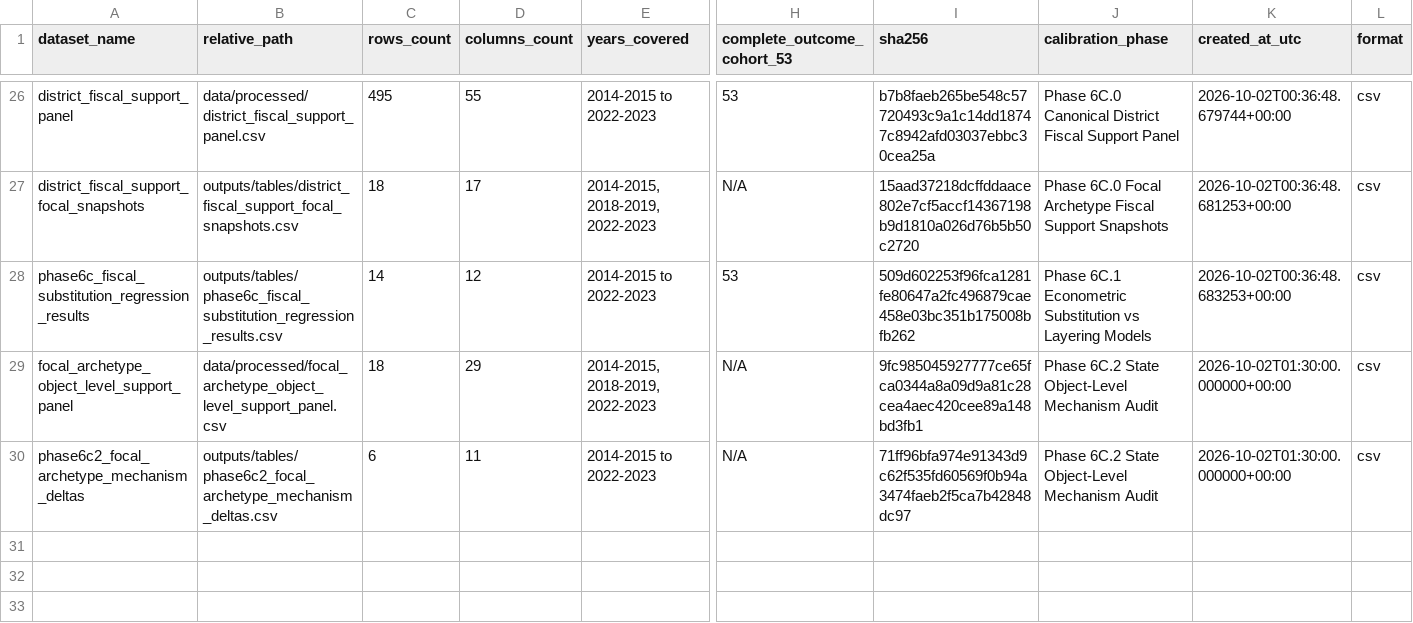
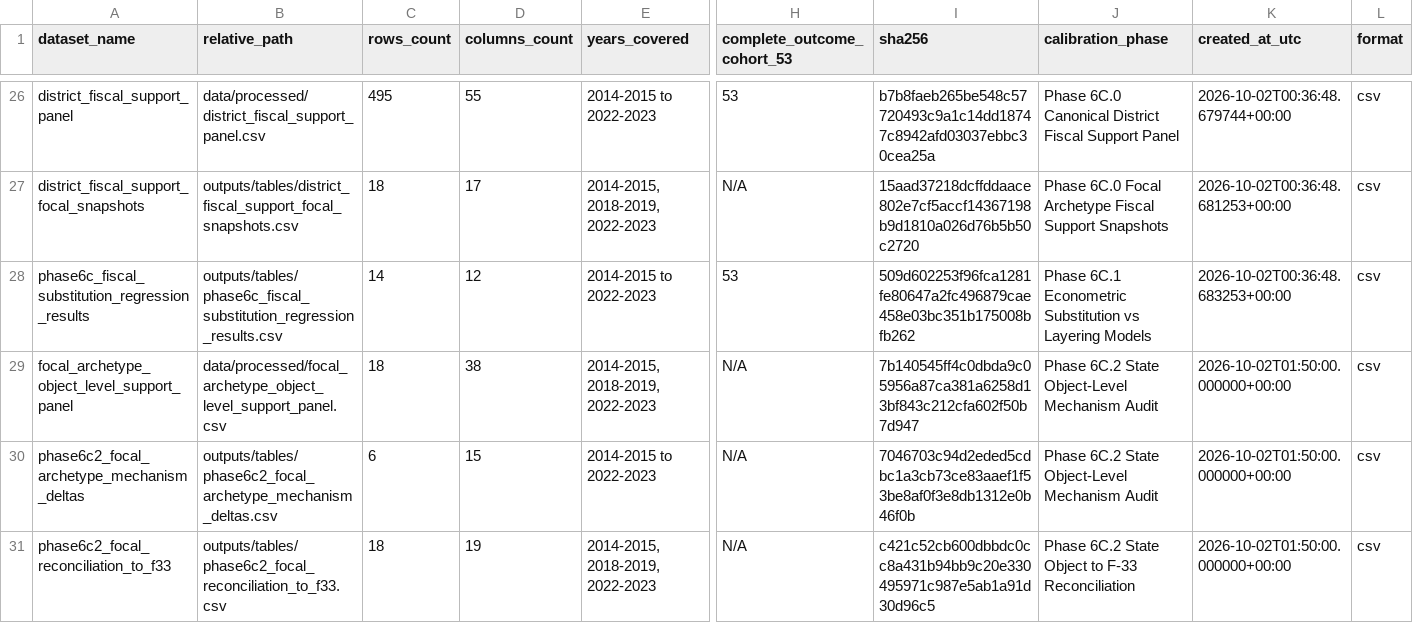
Before and after one commit to admiralorbiter/computational-sketchbook, a CSV file: 2026/2026-10-01-kc-admin-staffing-decomposition/data/manifest.csv, drawn as a sheet; only a part is shown, gaps mark what is left out; rows hold the shown columns only; the diff names each change by its address in the sheet, - before the commit and + after, or states it on an @@ line.

```diff
--- a/2026/2026-10-01-kc-admin-staffing-decomposition/data/manifest.csv
+++ b/2026/2026-10-01-kc-admin-staffing-decomposition/data/manifest.csv
-D29 (columns_count): 29
+D29 (columns_count): 38
-I29 (sha256): 9fc985045927777ce65fca0344a8a09d9a81c28cea4aec420cee89a148bd3fb1
+I29 (sha256): 7b140545ff4c0dbda9c05956a87ca381a6258d13bf843c212cfa602f50b7d947
-K29:K30 (created_at_utc): 2026-10-02T01:30:00.000000+00:00
+K29:K30 (created_at_utc): 2026-10-02T01:50:00.000000+00:00
-D30 (columns_count): 11
+D30 (columns_count): 15
-I30 (sha256): 71ff96bfa974e91343d9c62f535fd60569f0b94a3474faeb2f5ca7b42848dc97
+I30 (sha256): 7046703c94d2eded5cdbc1a3cb73ce83aaef1f53be8af0f3e8db1312e0b46f0b
+row 31: phase6c2_focal_reconciliation_to_f33 | outputs/tables/phase6c2_focal_reconciliation_to_f33.csv | 18 | 19 | 2014-2015, 2018-2019, 2022-2023 | N/A | c421c52cb600dbbdc0cc8a431b94bb9c20e330495971c987e5ab1a91d30d96c5 | Phase 6C.2 State Object to F-33 Reconciliation | 2026-10-02T01:50:00.000000+00:00 | csv
```
Also changed, not shown: 2026/2026-10-01-kc-admin-staffing-decomposition/data/processed/focal_archetype_object_level_support_panel.csv, 2026/2026-10-01-kc-admin-staffing-decomposition/outputs/tables/phase6c2_focal_archetype_mechanism_deltas.csv, 6 other files.
